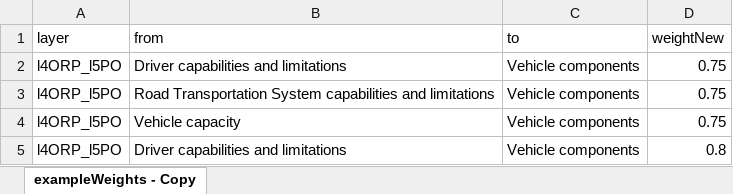
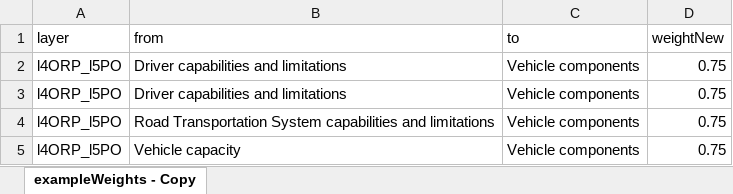
Before and after one commit to anniequinn/AHgen, an Excel workbook: inputs/mobilityAH_edges_exampleWeights_error-duplicates_20230629.xlsx, sheet exampleWeights - Copy, drawn as a sheet; values as stored, in another font and other column widths than the file's, no borders; table styles not drawn; removed rows and columns are numbered as before the commit, all else as after; the diff names each change by its address in the sheet, - before the commit and + after, or states it on an @@ line.

```diff
--- a/inputs/mobilityAH_edges_exampleWeights_error-duplicates_20230629.xlsx (sheet exampleWeights - Copy)
+++ b/inputs/mobilityAH_edges_exampleWeights_error-duplicates_20230629.xlsx (sheet exampleWeights - Copy)
+row 3: l4ORP_l5PO | Driver capabilities and limitations | Vehicle components | 0.75
-row 5: l4ORP_l5PO | Driver capabilities and limitations | Vehicle components | 0.8
```
Also changed, not shown: 5 other files.
